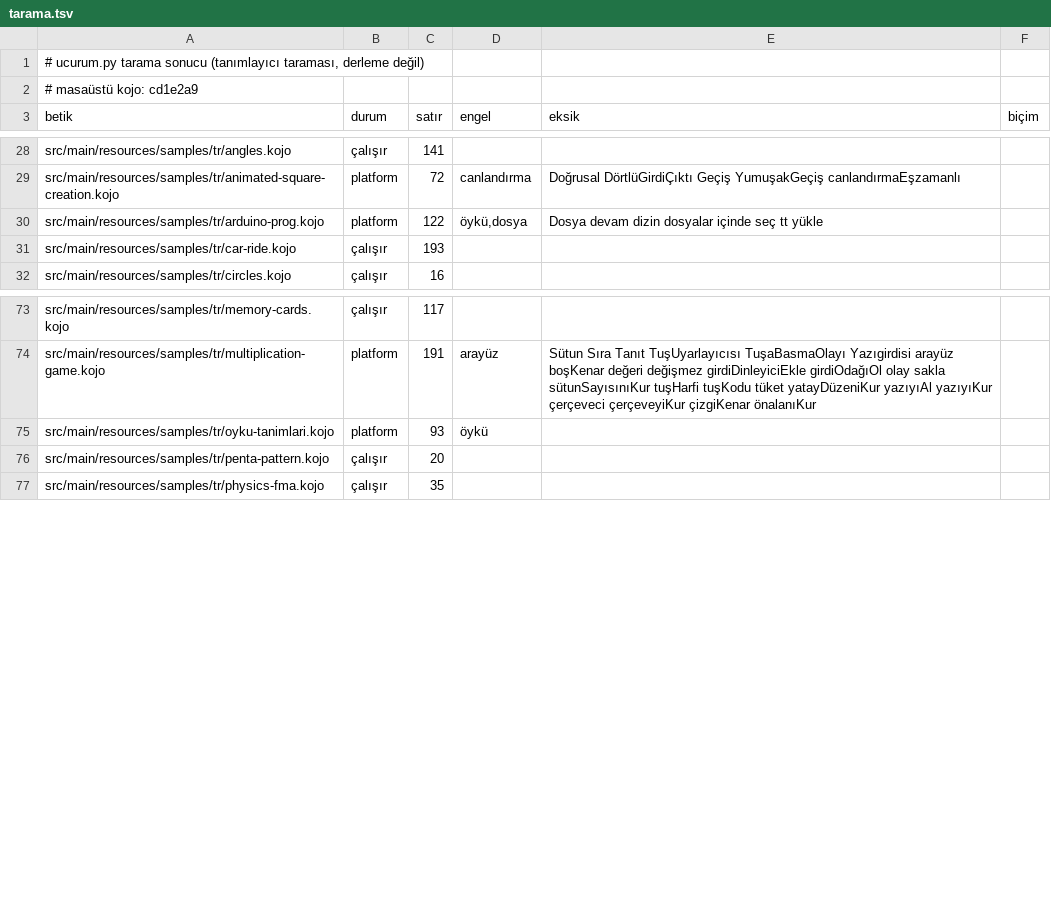
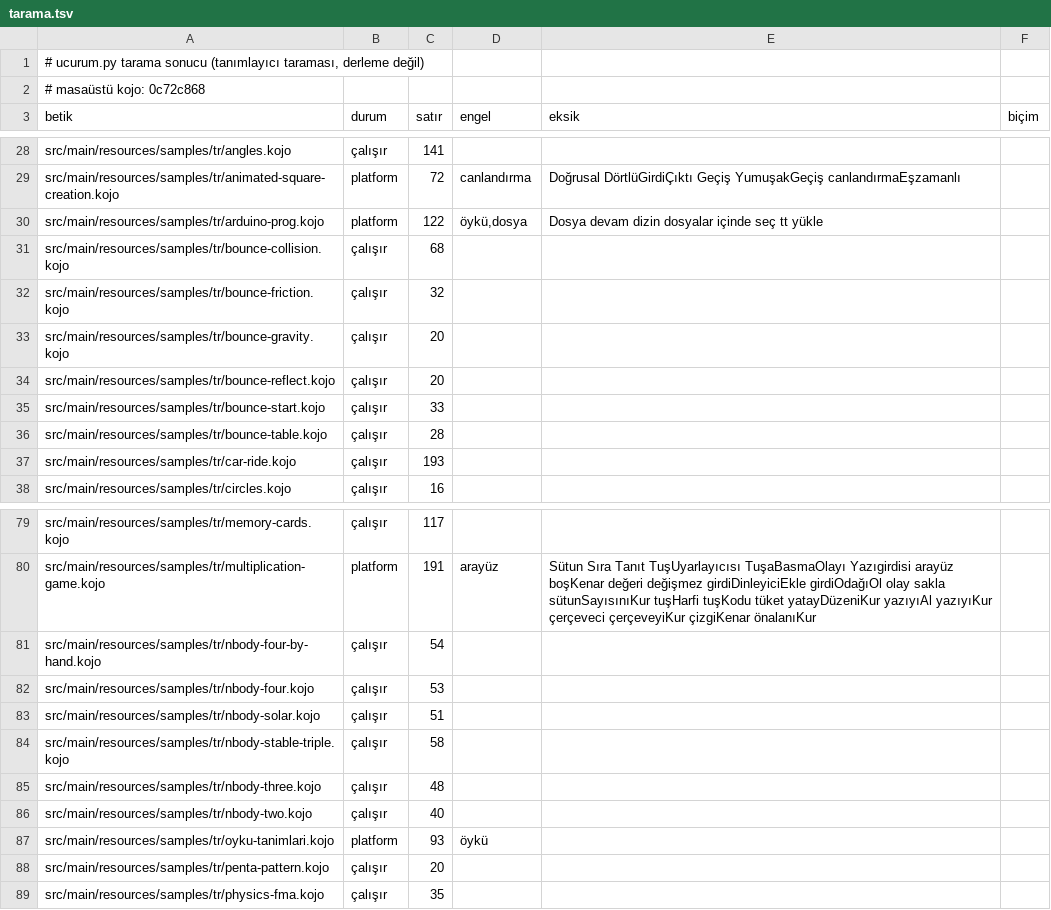
Before and after one commit to bulent2k2/kojojs-dev, a TSV file: ornekler/masaustu/tarama.tsv, drawn as a sheet; only a part is shown, gaps mark what is left out.

Commit message:
yardım: gezinti sırası, Başlangıç bağlantısı, ve masaüstü Benzetim yolculuğu
Üç iş, hepsi yardım sayfalarının kaynağında.

1. GEZİNTİ SIRASI: Yardım Örnekler Komutlar Sözlük Skala Farklar.
   Şerit ÜÇ ayrı yerde kopyalı ve hiçbiri ötekini görmüyordu:
     kilavuz/uret.py      GEZINTI listesi -> yardimSkala, yardimKomutlar
     kilavuz/ornekler.py  gömülü HTML     -> yardimOrnekler
     kojojs-editor        elle            -> yardim, yardimSozluk, yardimFarklar
   uret.py'deki yorum bunu zaten itiraf ediyordu ("mevcut yardim.scala.html ile
   aynı sıra"), yani elle senkron tutuluyordu. araclar/gezinti-denetle.py artık
   ayrışmayı yakalıyor ve CI'da koşuyor; uret.py tek doğru kaynak sayılıyor.
   Koşucuda editör klonu olmadığı için sav orada bu depodaki iki kaynağı
   denetler, yerelde üçünü birden.

2. BAŞLANGIÇ BÖLÜMÜ: başlık artık ornekler/ dizinine bağlanıyor, ve liste
   10'dan 13'e çıktı. Liste ELLE tutulmuyor -- ikojo_ornekleri() onu
   ornekler/README.md tablosundan üretiyor. README'de 13 örnek vardı, sayfada
   10: ornekler.py, 11/12/13 eklendikten sonra hiç koşmamış. Yani bu bir
   bayatlamaydı, eksik veri değil. IKOJO_BASLIK'a üç başlık eklendi (yoksa
   dosya adı görünüyordu) ve rapor satırındaki sabit "10 ikojo" sayacı
   gerçek sayıya bağlandı.

3. BENZETİM YOLCULUĞU: ornekler/masaustu aynası 8 Eylül'de kalmıştı (112
   betik); guncelle.sh ile tazelendi (124). Gelen 12 dosya tam olarak
   masaüstünün Benzetim yolculuğu:
     bounce-start reflect table gravity friction collision
     nbody-two three four-by-hand four stable-triple solar
   Üreteç bunları zaten görüyordu ama kopyada bulamadığı için "menüde olup
   kopyada olmayan (atlandı)" diye listeliyordu; o satır artık çıkmıyor.
   tarama.tsv ucurum.py ile yenilendi: 12'sinin de durumu "çalışır", yani
   ikojo API'sinde eksik komut kullanmıyorlar.

Kırma denemeleri (gezinti-denetle.py):
  ornekler.py'deki şerit ayrışır      -> çıkış 1, hangi yer olduğu yazılıyor
  editördeki bir sayfa ayrışır        -> çıkış 1, dosya adıyla
  uret.py'de GEZINTI listesi yok      -> "GEZINTI listesi bulunamadı"
  editör klonu yok (CI durumu)        -> uyarı + çıkış 0, bu depo denetlenir
  temiz ağaç                          -> çıkış 0

```diff
--- a/ornekler/masaustu/tarama.tsv
+++ b/ornekler/masaustu/tarama.tsv
@@ -1,3 +1,3 @@
 # ucurum.py tarama sonucu (tanımlayıcı taraması, derleme değil)
-# masaüstü kojo: cd1e2a9
+# masaüstü kojo: 0c72c868
 betik	durum	satır	engel	eksik	biçim
@@ -30,2 +30,8 @@ src/main/resources/samples/tr/animated-square-creation.kojo	platform	72	canland
 src/main/resources/samples/tr/arduino-prog.kojo	platform	122	öykü,dosya	Dosya devam dizin dosyalar içinde seç tt yükle	
+src/main/resources/samples/tr/bounce-collision.kojo	çalışır	68			
+src/main/resources/samples/tr/bounce-friction.kojo	çalışır	32			
+src/main/resources/samples/tr/bounce-gravity.kojo	çalışır	20			
+src/main/resources/samples/tr/bounce-reflect.kojo	çalışır	20			
+src/main/resources/samples/tr/bounce-start.kojo	çalışır	33			
+src/main/resources/samples/tr/bounce-table.kojo	çalışır	28			
 src/main/resources/samples/tr/car-ride.kojo	çalışır	193			
@@ -74,2 +80,8 @@ src/main/resources/samples/tr/memory-cards.kojo	çalışır	117
 src/main/resources/samples/tr/multiplication-game.kojo	platform	191	arayüz	Sütun Sıra Tanıt TuşUyarlayıcısı TuşaBasmaOlayı Yazıgirdisi arayüz boşKenar değeri değişmez girdiDinleyiciEkle girdiOdağıOl olay sakla sütunSayısınıKur tuşHarfi tuşKodu tüket yatayDüzeniKur yazıyıAl yazıyıKur çerçeveci çerçeveyiKur çizgiKenar önalanıKur	
+src/main/resources/samples/tr/nbody-four-by-hand.kojo	çalışır	54			
+src/main/resources/samples/tr/nbody-four.kojo	çalışır	53			
+src/main/resources/samples/tr/nbody-solar.kojo	çalışır	51			
+src/main/resources/samples/tr/nbody-stable-triple.kojo	çalışır	58			
+src/main/resources/samples/tr/nbody-three.kojo	çalışır	48			
+src/main/resources/samples/tr/nbody-two.kojo	çalışır	40			
 src/main/resources/samples/tr/oyku-tanimlari.kojo	platform	93	öykü		
```
Also changed, not shown: 20 other files.
